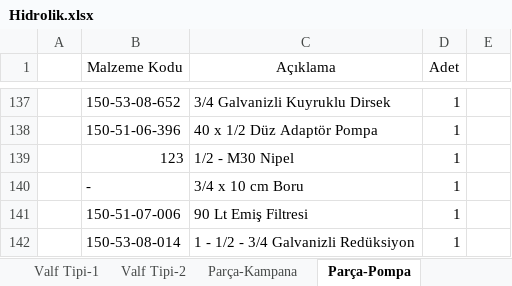
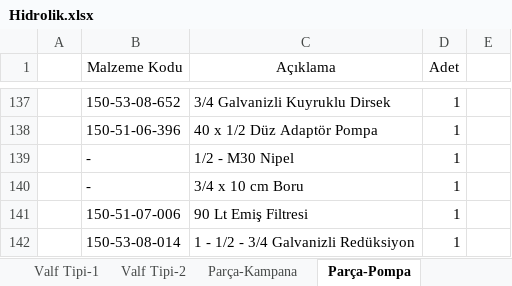
Before and after one commit to hidirektor/Hesaplama, an Excel workbook: src/main/resources/data/Hidrolik.xlsx, sheet Parça-Pompa, drawn as a sheet; only a part is shown, gaps mark what is left out; values as stored, in another font and other column widths than the file's, no borders; the diff names each change by its address in the sheet, - before the commit and + after, or states it on an @@ line.

```diff
--- a/src/main/resources/data/Hidrolik.xlsx (sheet Parça-Pompa)
+++ b/src/main/resources/data/Hidrolik.xlsx (sheet Parça-Pompa)
-B139 (Malzeme Kodu): 123
+B139 (Malzeme Kodu): -
```
Also changed, not shown: other sheet tabs, 4 other files.
